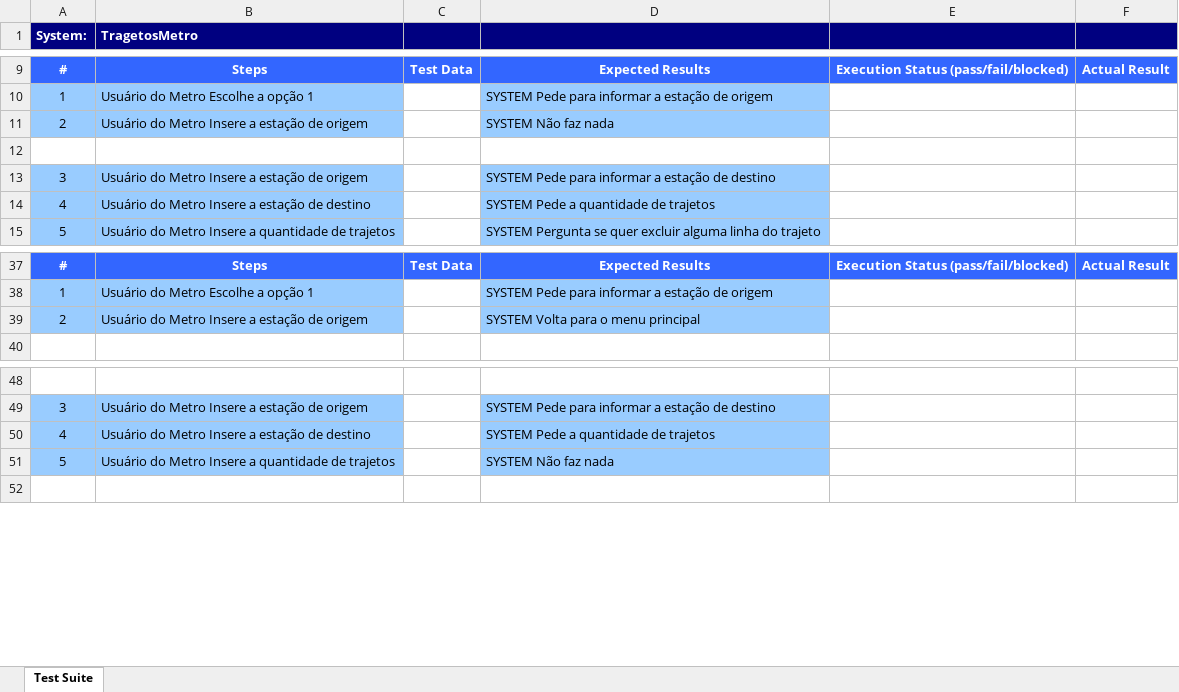
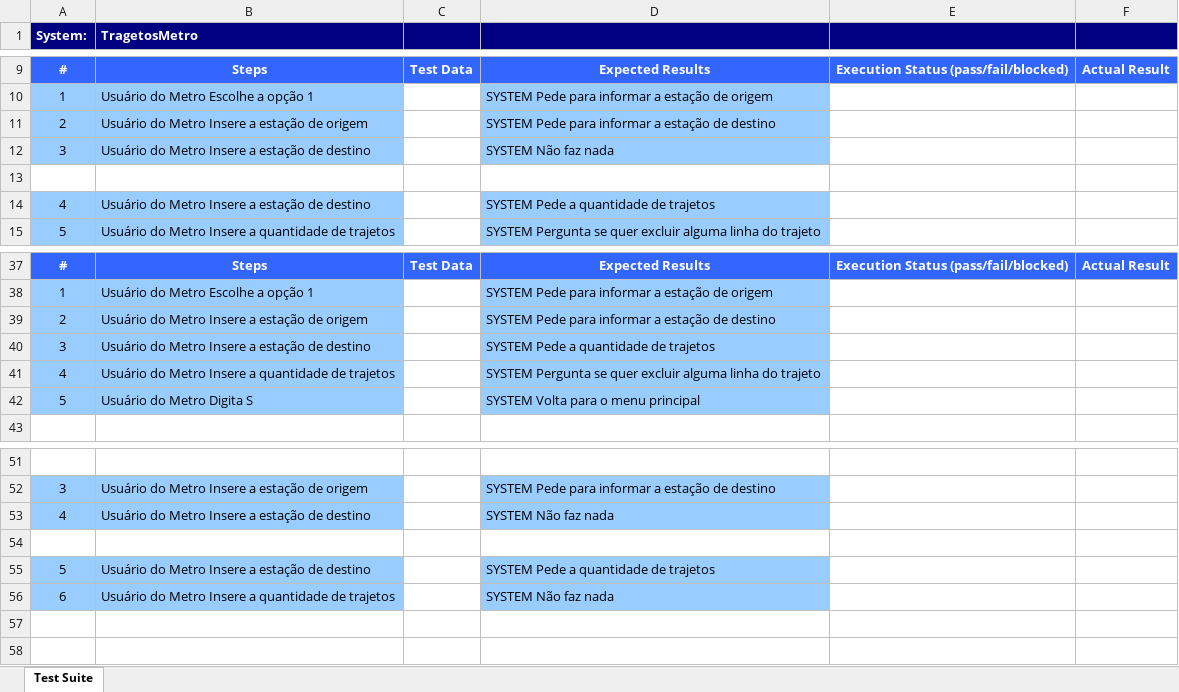
Before and after one commit to Natan7/Trajetos_Metro_Londres, an Excel workbook: MetroLondres/output/xlsx/Calculo do menor trajeto entre duas estações--GT-.xlsx, sheet Test Suite, drawn as a sheet; only a part is shown, gaps mark what is left out; values as stored, in another font and other column widths than the file's, no borders; removed rows and columns are numbered as before the commit, all else as after; the diff covers the shown part only; the diff names each change by its address in the sheet, - before the commit and + after, or states it on an @@ line.

```diff
--- a/MetroLondres/output/xlsx/Calculo do menor trajeto entre duas estações--GT-.xlsx (sheet Test Suite)
+++ b/MetroLondres/output/xlsx/Calculo do menor trajeto entre duas estações--GT-.xlsx (sheet Test Suite)
-row 11: 2 | Usuário do Metro Insere a estação de origem |  | SYSTEM Não faz nada
+row 11: 2 | Usuário do Metro Insere a estação de origem |  | SYSTEM Pede para informar a estação de destino
@@ row 75 moved to row 12: 3 @@
-row 13: 3 | Usuário do Metro Insere a estação de origem |  | SYSTEM Pede para informar a estação de destino
-D39: SYSTEM Volta para o menu principal
+D39: SYSTEM Pede para informar a estação de destino
+row 40: 3 | Usuário do Metro Insere a estação de destino |  | SYSTEM Pede a quantidade de trajetos
+row 41: 4 | Usuário do Metro Insere a quantidade de trajetos |  | SYSTEM Pergunta se quer excluir alguma linha do trajeto
+row 42: 5 | Usuário do Metro Digita S |  | SYSTEM Volta para o menu principal
-D53: SYSTEM Pede a quantidade de trajetos
+D53: SYSTEM Não faz nada
+row 54: (empty)
@@ row 79 moved to row 55: 5 @@
-A56 (System:): 5
+A56 (System:): 6
+row 57: (empty)
```
Also changed, not shown: 8 added rows, 8 removed rows, 13 edited cells, cell formats and merged cells elsewhere in this sheet, MetroLondres/output/xlsx/Calculo do menor trajeto entre duas estações--ART-.xlsx, MetroLondres/output/xlsx/Calculo do menor trajeto entre duas estações--Complete-.xlsx, 10 other files.
